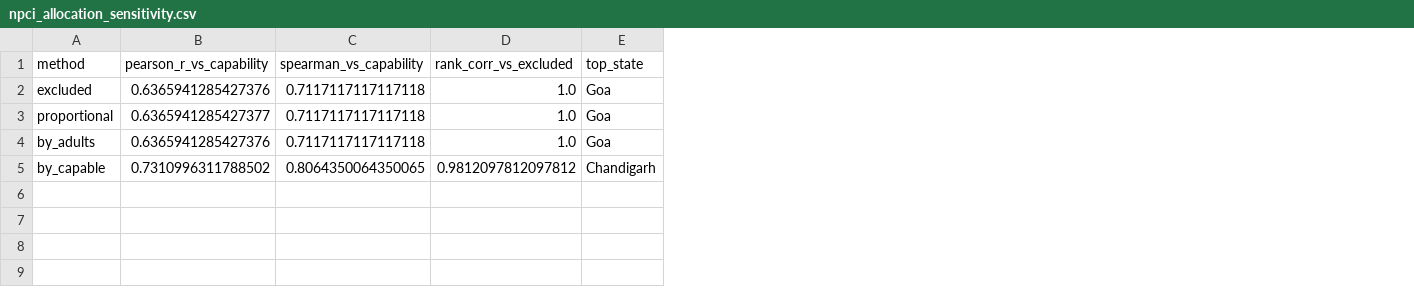
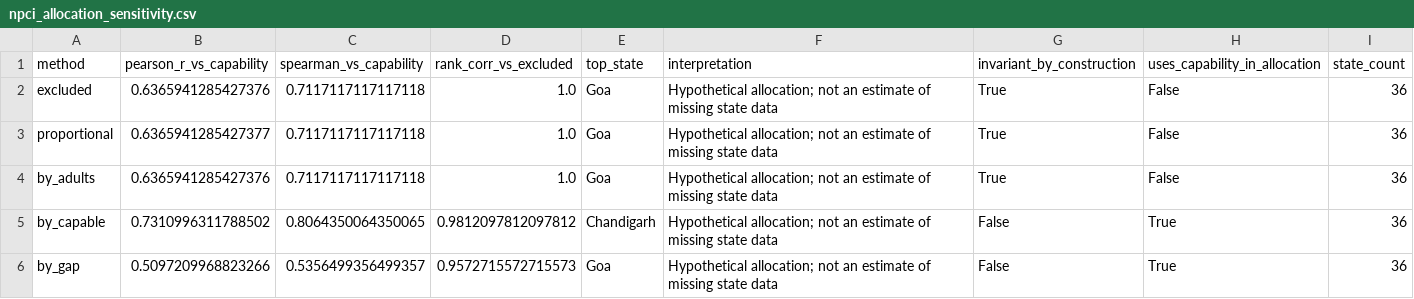
Before and after one commit to Afro-dude/upi-capability-gap, a CSV file: data/processed/npci_allocation_sensitivity.csv, drawn as a sheet; the diff names each change by its address in the sheet, - before the commit and + after, or states it on an @@ line.

```diff
--- a/data/processed/npci_allocation_sensitivity.csv
+++ b/data/processed/npci_allocation_sensitivity.csv
+column F (interpretation), rows 2-5: all Hypothetical allocation; not an estimate of missing state data
+column G (invariant_by_construction), rows 2-5: True | True | True | False
+column H (uses_capability_in_allocation), rows 2-5: False | False | False | True
+column I (state_count), rows 2-5: all 36
+row 6: by_gap | 0.5097209968823266 | 0.5356499356499357 | 0.9572715572715573 | Goa | Hypothetical allocation; not an estimate of missing state data | False | True | 36
```
Also changed, not shown: data/powerbi/fct_sensitivity.csv, data/powerbi/fct_state.csv, 55 other files.
